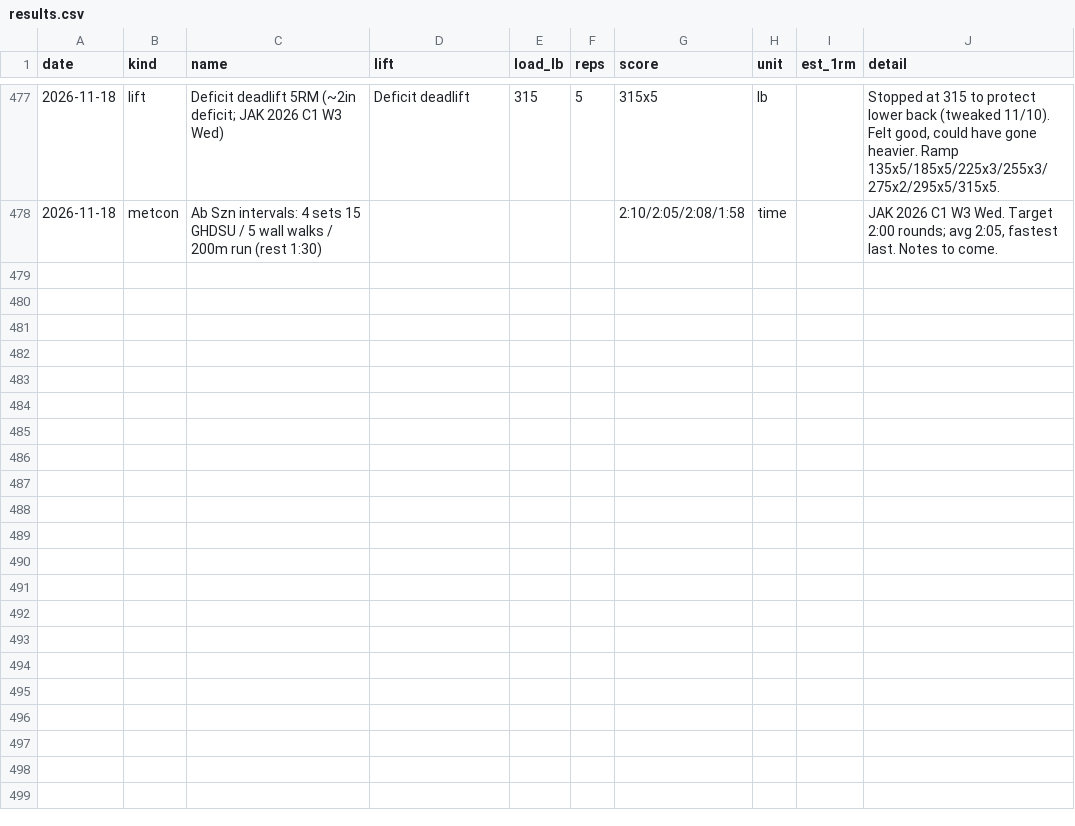
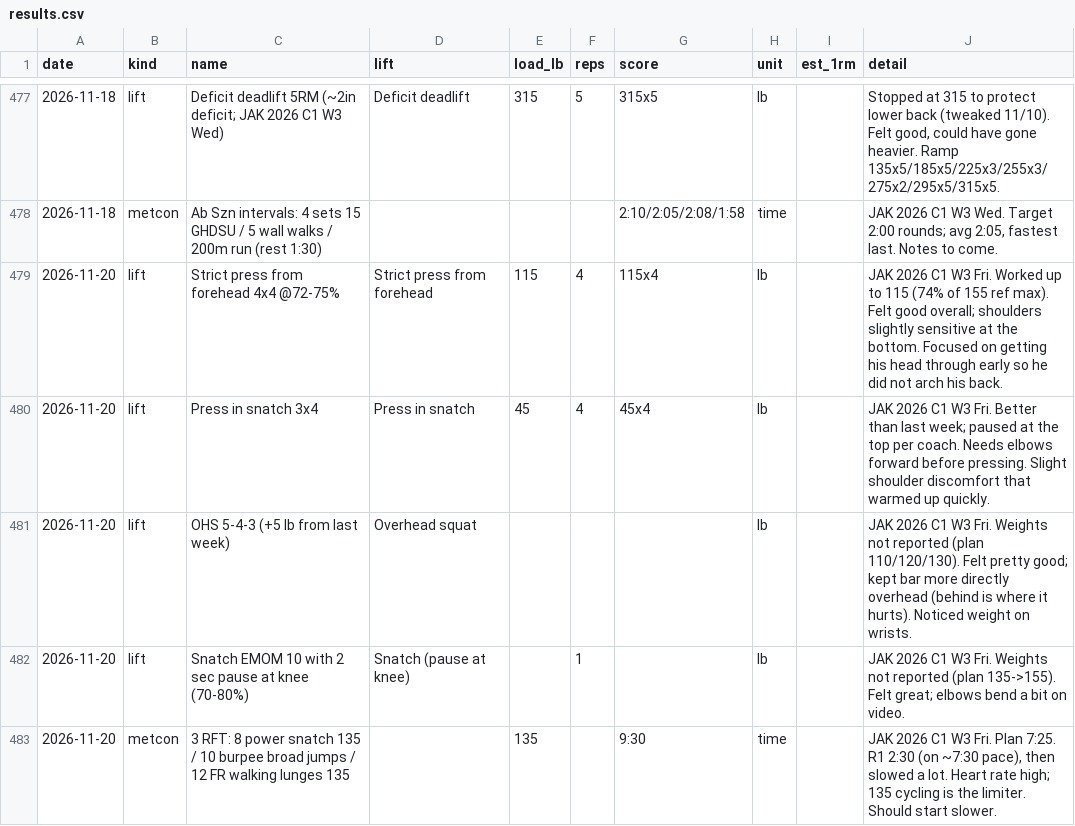
Before and after one commit to hsinclair6140/crossfit, a CSV file: data/training-log/results.csv, drawn as a sheet; only a part is shown, gaps mark what is left out; the diff names each change by its address in the sheet, - before the commit and + after, or states it on an @@ line.

```diff
--- a/data/training-log/results.csv
+++ b/data/training-log/results.csv
+row 479: 2026-11-20 | lift | Strict press from forehead 4x4 @72-75% | Strict press from forehead | 115 | 4 | 115x4 | lb |  | JAK 2026 C1 W3 Fri. Worked up to 115 (74% of 155 ref max). Felt good overall; shoulders slightly sensitive at the bottom. Focused on getting his head through early so he did not arch his back.
+row 480: 2026-11-20 | lift | Press in snatch 3x4 | Press in snatch | 45 | 4 | 45x4 | lb |  | JAK 2026 C1 W3 Fri. Better than last week; paused at the top per coach. Needs elbows forward before pressing. Slight shoulder discomfort that warmed up quickly.
+row 481: 2026-11-20 | lift | OHS 5-4-3 (+5 lb from last week) | Overhead squat |  |  |  | lb |  | JAK 2026 C1 W3 Fri. Weights not reported (plan 110/120/130). Felt pretty good; kept bar more directly overhead (behind is where it hurts). Noticed weight on wrists.
+row 482: 2026-11-20 | lift | Snatch EMOM 10 with 2 sec pause at knee (70-80%) | Snatch (pause at knee) |  | 1 |  | lb |  | JAK 2026 C1 W3 Fri. Weights not reported (plan 135->155). Felt great; elbows bend a bit on video.
+row 483: 2026-11-20 | metcon | 3 RFT: 8 power snatch 135 / 10 burpee broad jumps / 12 FR walking lunges 135 |  | 135 |  | 9:30 | time |  | JAK 2026 C1 W3 Fri. Plan 7:25. R1 2:30 (on ~7:30 pace), then slowed a lot. Heart rate high; 135 cycling is the limiter. Should start slower.
```
